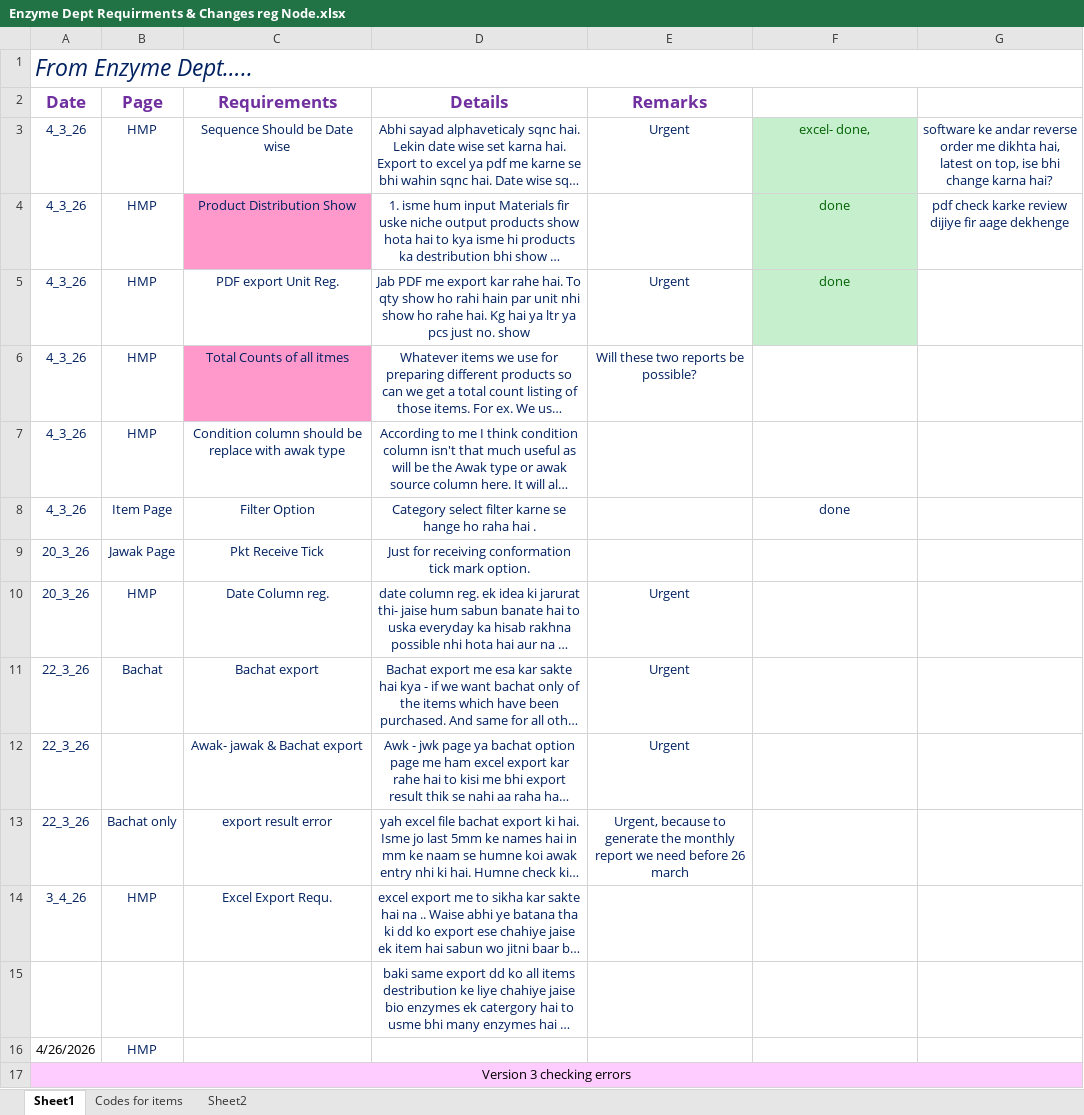
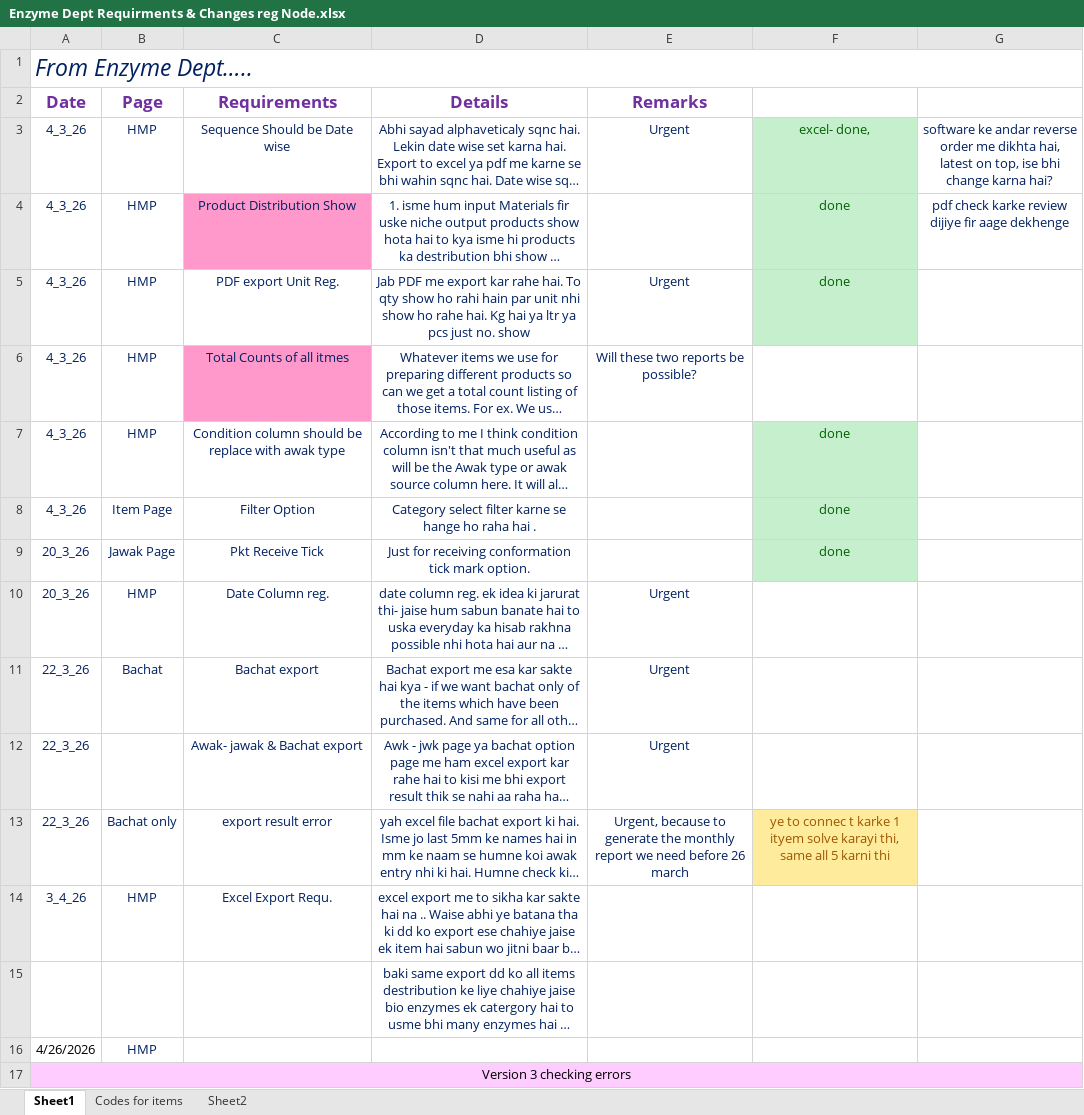
Before and after one commit to maharanapratap0512/HisabKitab, an Excel workbook: Requirement/Enzyme Dept Requirments & Changes reg Node.xlsx, sheet Sheet1, drawn as a sheet; only a part is shown; long unchanged cells end in …; values as stored, in another font and other column widths than the file's, no borders; charts and pictures not drawn; the diff covers the shown part only; the diff names each change by its address in the sheet, - before the commit and + after, or states it on an @@ line.

```diff
--- a/Requirement/Enzyme Dept Requirments & Changes reg Node.xlsx (sheet Sheet1)
+++ b/Requirement/Enzyme Dept Requirments & Changes reg Node.xlsx (sheet Sheet1)
-F7: (empty)
+F7: done
-F7:F9 fill: none
+F7:F9 fill: #C6EFCE
-F8 text colour: #002060
+F8 text colour: #006100
-F9: (empty)
+F9: done
-F13: (empty)
+F13: ye to connec t karke 1 ityem solve karayi thi, same all 5 karni thi
-F13 fill: none
+F13 fill: #FFEB9C
```
Also changed, not shown: 5 edited cells and cell formats elsewhere in this sheet, charts or pictures, 28 other files.
